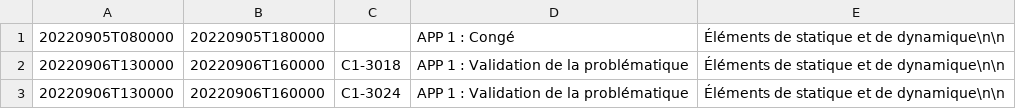
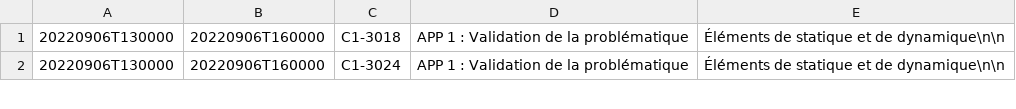
Before and after one commit to mdaoustUdeS/gegi-horarius, a CSV file: data/cal.csv, drawn as a sheet; only a part is shown.

```diff
--- a/data/cal.csv
+++ b/data/cal.csv
@@ -1,2 +1 @@
-20220905T080000;20220905T180000;;APP 1 : Congé;Éléments de statique et de dynamique\n\n
 20220906T130000;20220906T160000;C1-3018;APP 1 : Validation de la problématique;Éléments de statique et de dynamique\n\n
```
